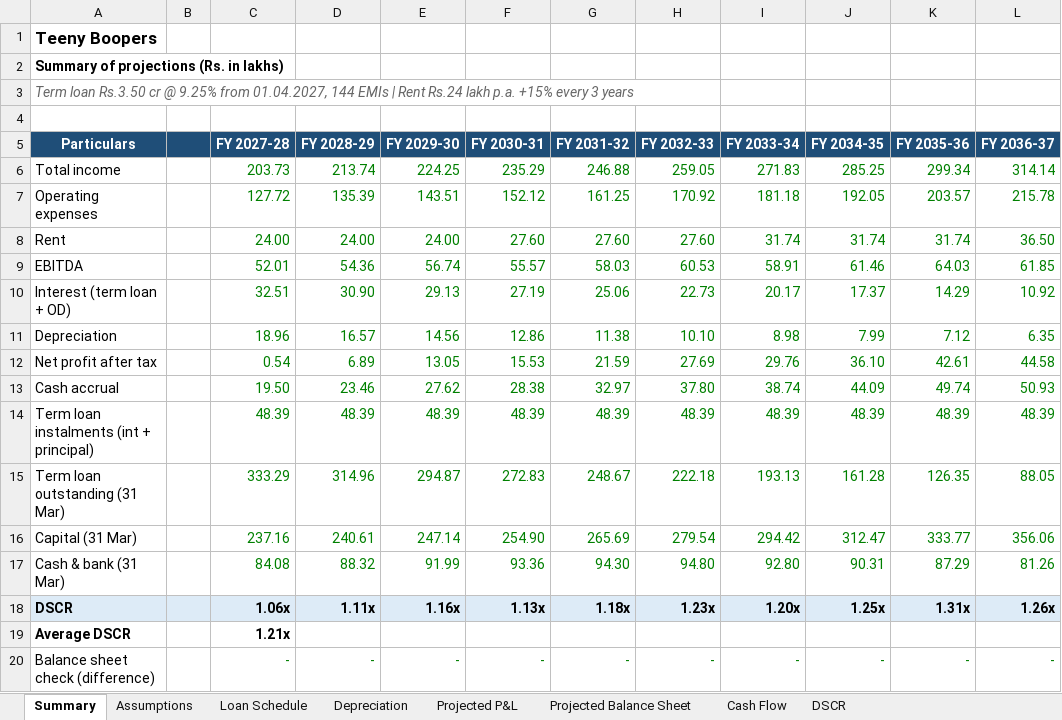
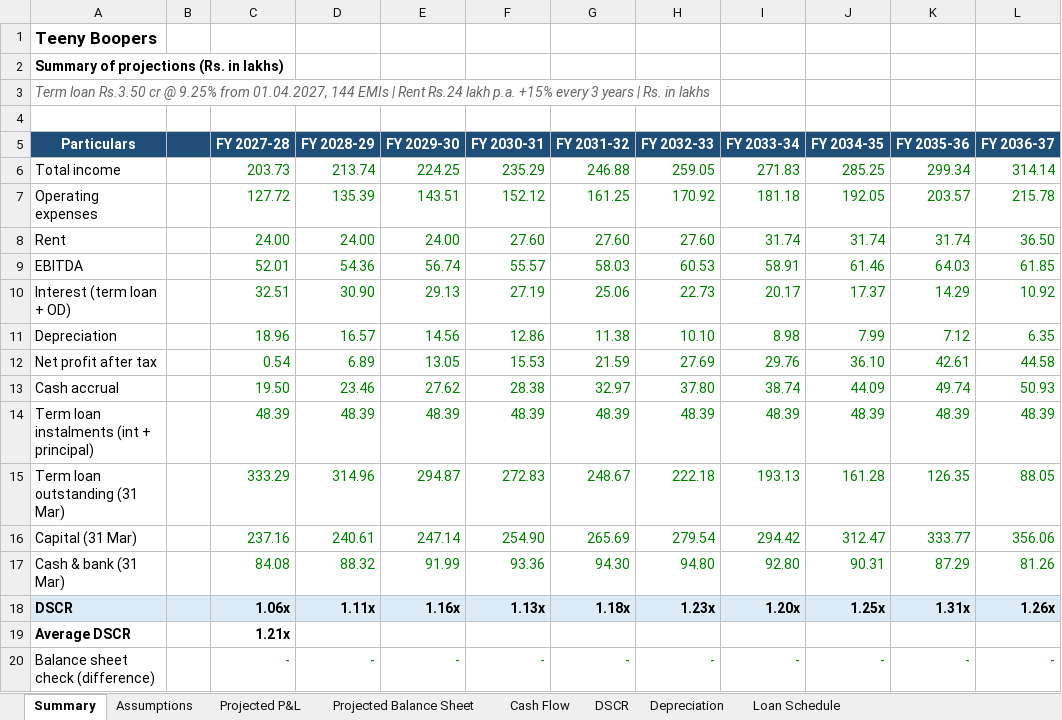
Before and after one commit to bvrauditteam/bvrauditteam.github.io, an Excel workbook: projections/Teeny_Boopers_Projections_FY27-28_to_FY38-39.xlsx, sheet Summary, drawn as a sheet; only a part is shown; values as stored, in another font and other column widths than the file's, no borders; the diff names each change by its address in the sheet, - before the commit and + after, or states it on an @@ line.

```diff
--- a/projections/Teeny_Boopers_Projections_FY27-28_to_FY38-39.xlsx (sheet Summary)
+++ b/projections/Teeny_Boopers_Projections_FY27-28_to_FY38-39.xlsx (sheet Summary)
@@ sheet tab order changed: Summary | Assumptions | Projected P&L | Projected Balance Sheet | Cash Flow | DSCR | Depreciation | Loan Schedule @@
-A3 (Particulars): …3 years
+A3 (Particulars): …3 years | Rs. in lakhs
```
Also changed, not shown: sheet Assumptions, sheet Cash Flow, sheet DSCR, sheet Projected Balance Sheet, sheet Depreciation, sheet Projected P&L, 1 more sheet, 3 other files.
